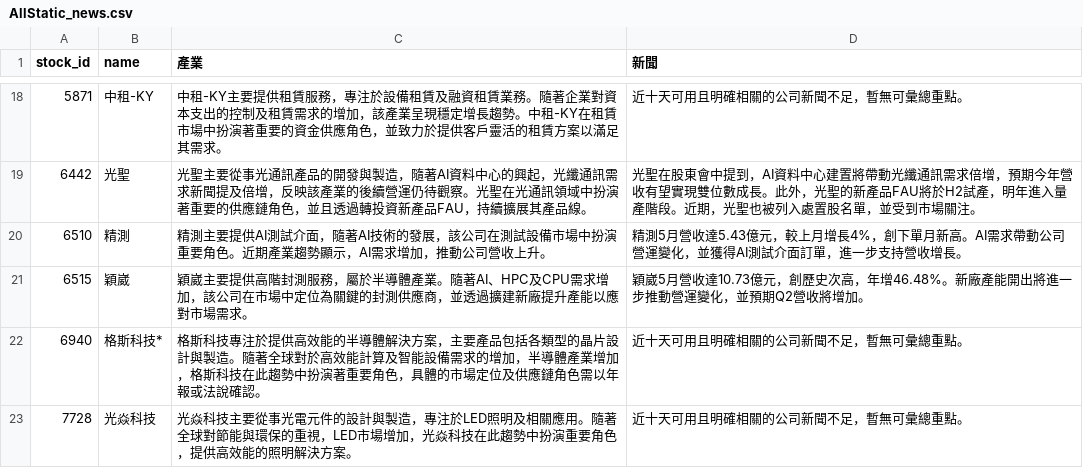
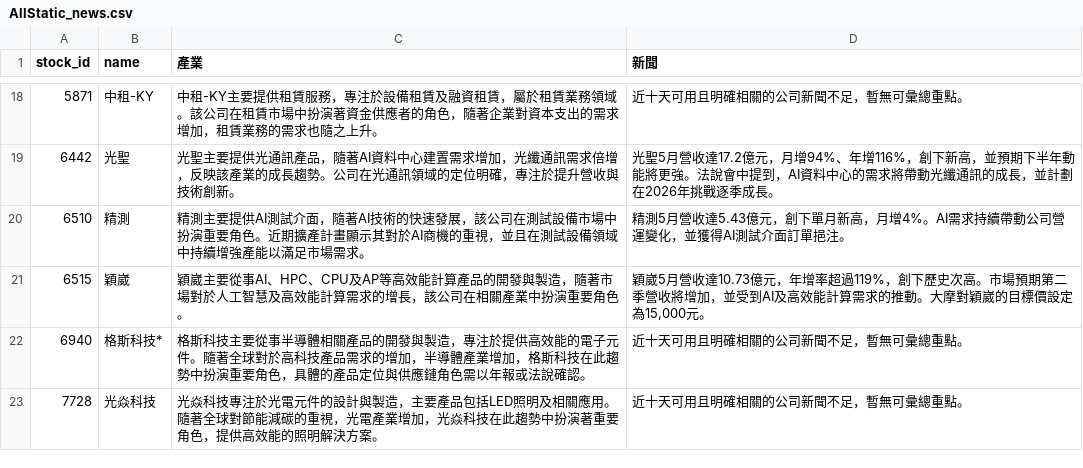
Before and after one commit to ONicole0101/Holding, a CSV file: AllStatic_news.csv, drawn as a sheet; only a part is shown, gaps mark what is left out; the diff covers the shown part only.

```diff
--- a/AllStatic_news.csv
+++ b/AllStatic_news.csv
@@ -18,6 +18,6 @@
-5871,中租-KY,中租-KY主要提供租賃服務，專注於設備租賃及融資租賃業務。隨著企業對資本支出的控制及租賃需求的增加，該產業呈現穩定增長趨勢。中租-KY在租賃市場中扮演著重要的資金供應角色，並致力於提供客戶靈活的租賃方案以滿足其需求。,近十天可用且明確相關的公司新聞不足，暫無可彙總重點。
-6442,光聖,光聖主要從事光通訊產品的開發與製造，隨著AI資料中心的興起，光纖通訊需求新聞提及倍增，反映該產業的後續營運仍待觀察。光聖在光通訊領域中扮演著重要的供應鏈角色，並且透過轉投資新產品FAU，持續擴展其產品線。,光聖在股東會中提到，AI資料中心建置將帶動光纖通訊需求倍增，預期今年營收有望實現雙位數成長。此外，光聖的新產品FAU將於H2試產，明年進入量產階段。近期，光聖也被列入處置股名單，並受到市場關注。
-6510,精測,精測主要提供AI測試介面，隨著AI技術的發展，該公司在測試設備市場中扮演重要角色。近期產業趨勢顯示，AI需求增加，推動公司營收上升。,精測5月營收達5.43億元，較上月增長4%，創下單月新高。AI需求帶動公司營運變化，並獲得AI測試介面訂單，進一步支持營收增長。
-6515,穎崴,穎崴主要提供高階封測服務，屬於半導體產業。隨著AI、HPC及CPU需求增加，該公司在市場中定位為關鍵的封測供應商，並透過擴建新廠提升產能以應對市場需求。,穎崴5月營收達10.73億元，創歷史次高，年增46.48%。新廠產能開出將進一步推動營運變化，並預期Q2營收將增加。
-6940,格斯科技*,格斯科技專注於提供高效能的半導體解決方案，主要產品包括各類型的晶片設計與製造。隨著全球對於高效能計算及智能設備需求的增加，半導體產業增加，格斯科技在此趨勢中扮演著重要角色，具體的市場定位及供應鏈角色需以年報或法說確認。,近十天可用且明確相關的公司新聞不足，暫無可彙總重點。
-7728,光焱科技,光焱科技主要從事光電元件的設計與製造，專注於LED照明及相關應用。隨著全球對節能與環保的重視，LED市場增加，光焱科技在此趨勢中扮演重要角色，提供高效能的照明解決方案。,近十天可用且明確相關的公司新聞不足，暫無可彙總重點。
+5871,中租-KY,中租-KY主要提供租賃服務，專注於設備租賃及融資租賃，屬於租賃業務領域。該公司在租賃市場中扮演著資金供應者的角色，隨著企業對資本支出的需求增加，租賃業務的需求也隨之上升。,近十天可用且明確相關的公司新聞不足，暫無可彙總重點。
+6442,光聖,光聖主要提供光通訊產品，隨著AI資料中心建置需求增加，光纖通訊需求倍增，反映該產業的成長趨勢。公司在光通訊領域的定位明確，專注於提升營收與技術創新。,光聖5月營收達17.2億元，月增94%、年增116%，創下新高，並預期下半年動能將更強。法說會中提到，AI資料中心的需求將帶動光纖通訊的成長，並計劃在2026年挑戰逐季成長。
+6510,精測,精測主要提供AI測試介面，隨著AI技術的快速發展，該公司在測試設備市場中扮演重要角色。近期擴產計畫顯示其對於AI商機的重視，並且在測試設備領域中持續增強產能以滿足市場需求。,精測5月營收達5.43億元，創下單月新高，月增4%。AI需求持續帶動公司營運變化，並獲得AI測試介面訂單挹注。
+6515,穎崴,穎崴主要從事AI、HPC、CPU及AP等高效能計算產品的開發與製造，隨著市場對於人工智慧及高效能計算需求的增長，該公司在相關產業中扮演重要角色。,"穎崴5月營收達10.73億元，年增率超過119%，創下歷史次高。市場預期第二季營收將增加，並受到AI及高效能計算需求的推動。大摩對穎崴的目標價設定為15,000元。"
+6940,格斯科技*,格斯科技主要從事半導體相關產品的開發與製造，專注於提供高效能的電子元件。隨著全球對於高科技產品需求的增加，半導體產業增加，格斯科技在此趨勢中扮演重要角色，具體的產品定位與供應鏈角色需以年報或法說確認。,近十天可用且明確相關的公司新聞不足，暫無可彙總重點。
+7728,光焱科技,光焱科技專注於光電元件的設計與製造，主要產品包括LED照明及相關應用。隨著全球對節能減碳的重視，光電產業增加，光焱科技在此趨勢中扮演著重要角色，提供高效能的照明解決方案。,近十天可用且明確相關的公司新聞不足，暫無可彙總重點。
```
Also changed, not shown: 32 edited cells elsewhere in this file, 1 other file.
